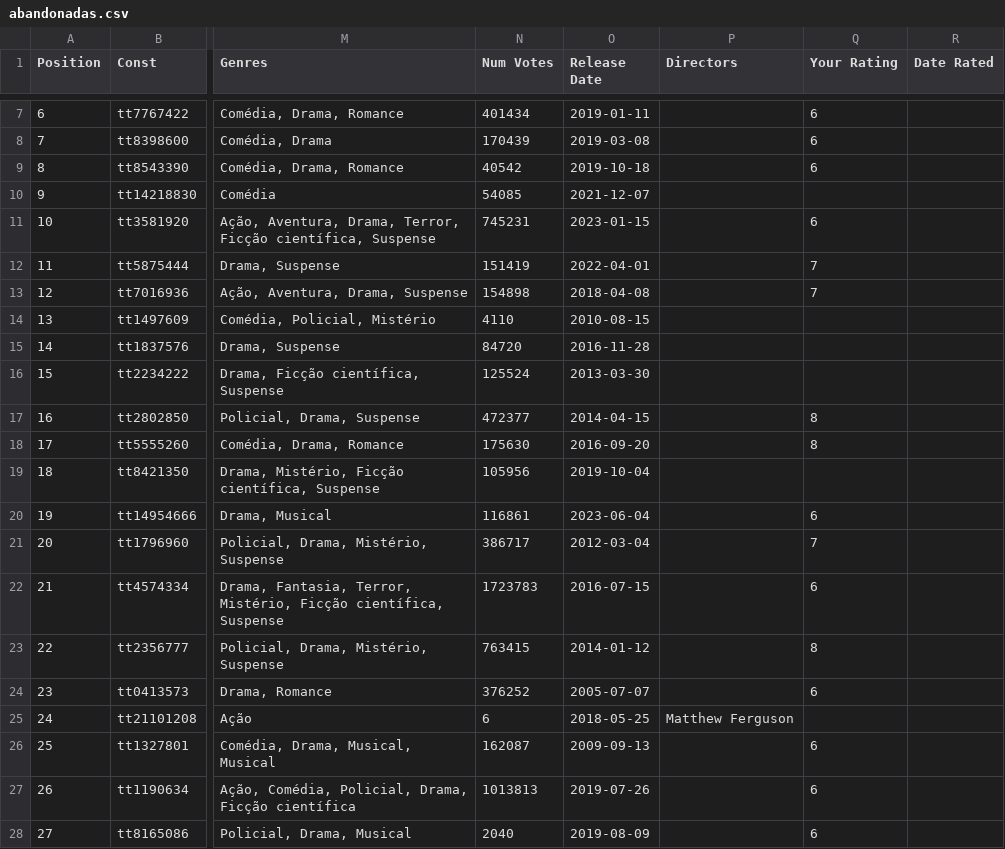
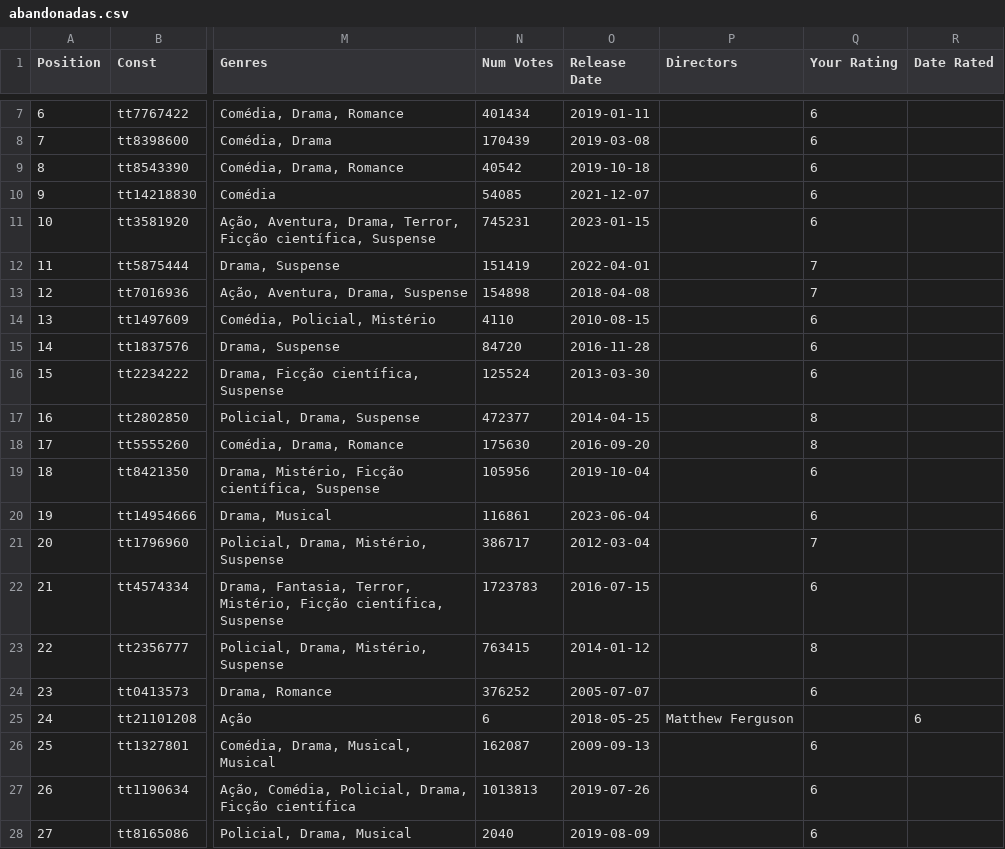
Before and after one commit to abibernardo/IMDBe, a CSV file: series/abandonadas.csv, drawn as a sheet; only a part is shown, gaps mark what is left out; the diff names each change by its address in the sheet, - before the commit and + after, or states it on an @@ line.

Commit message:
Update abandonadas.csv

```diff
--- a/series/abandonadas.csv
+++ b/series/abandonadas.csv
-Q10 (Your Rating): (empty)
+Q10 (Your Rating): 6
-Q14:Q16 (Your Rating): (empty)
+Q14:Q16 (Your Rating): 6
-Q19 (Your Rating): (empty)
+Q19 (Your Rating): 6
-R25 (Date Rated): (empty)
+R25 (Date Rated): 6
```
